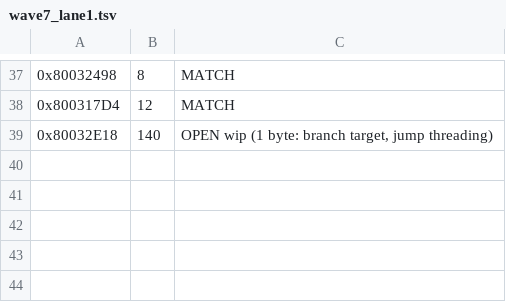
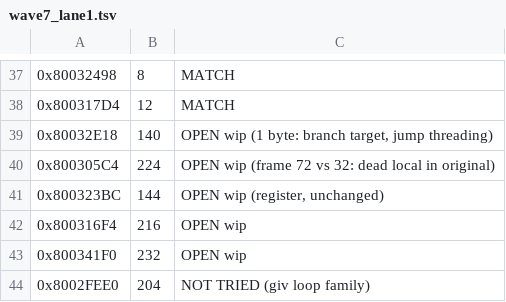
Before and after one commit to ZacheerKour/oceanic-stars-decomp, a TSV file: config/campaign/wave7_lane1.tsv, drawn as a sheet; only a part is shown, gaps mark what is left out.

```diff
--- a/config/campaign/wave7_lane1.tsv
+++ b/config/campaign/wave7_lane1.tsv
@@ -39 +39,6 @@
 0x80032E18	140	OPEN wip (1 byte: branch target, jump threading)
+0x800305C4	224	OPEN wip (frame 72 vs 32: dead local in original)
+0x800323BC	144	OPEN wip (register, unchanged)
+0x800316F4	216	OPEN wip
+0x800341F0	232	OPEN wip
+0x8002FEE0	204	NOT TRIED (giv loop family)
```
Also changed, not shown: 2 other files.
